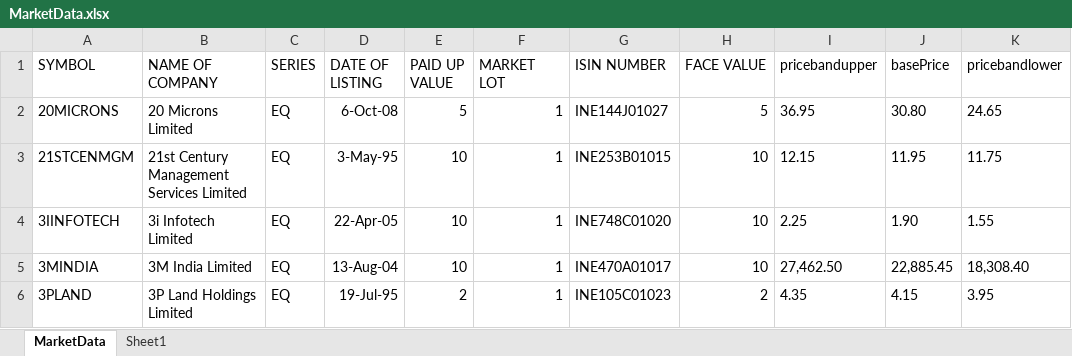
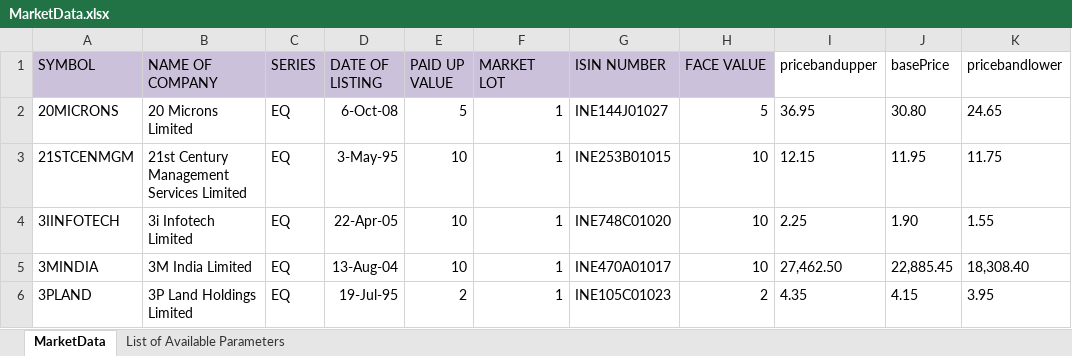
Before and after one commit to n123cloud/Nt, an Excel workbook: getNseMarketData/parameterfile/MarketData.xlsx, sheet MarketData, drawn as a sheet; only a part is shown; values as stored, in another font and other column widths than the file's, no borders; the diff names each change by its address in the sheet, - before the commit and + after, or states it on an @@ line.

Commit message:
Scrape Current Makert Data

```diff
--- a/getNseMarketData/parameterfile/MarketData.xlsx (sheet MarketData)
+++ b/getNseMarketData/parameterfile/MarketData.xlsx (sheet MarketData)
-sheet tab: Sheet1
+sheet tab: List of Available Parameters
-A1:H1 fill: none
+A1:H1 fill: #CCC1DA
```
Also changed, not shown: 5 other files.
